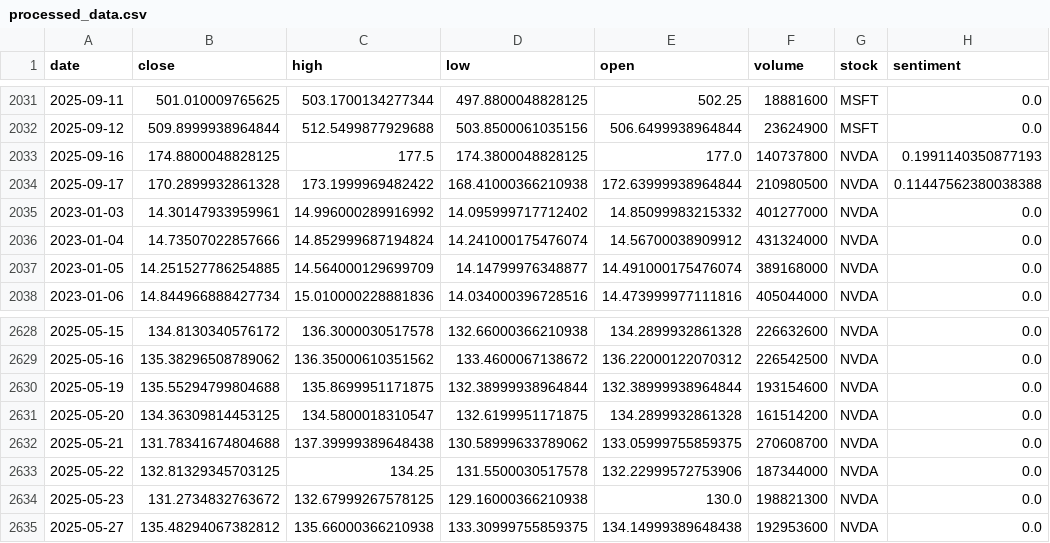
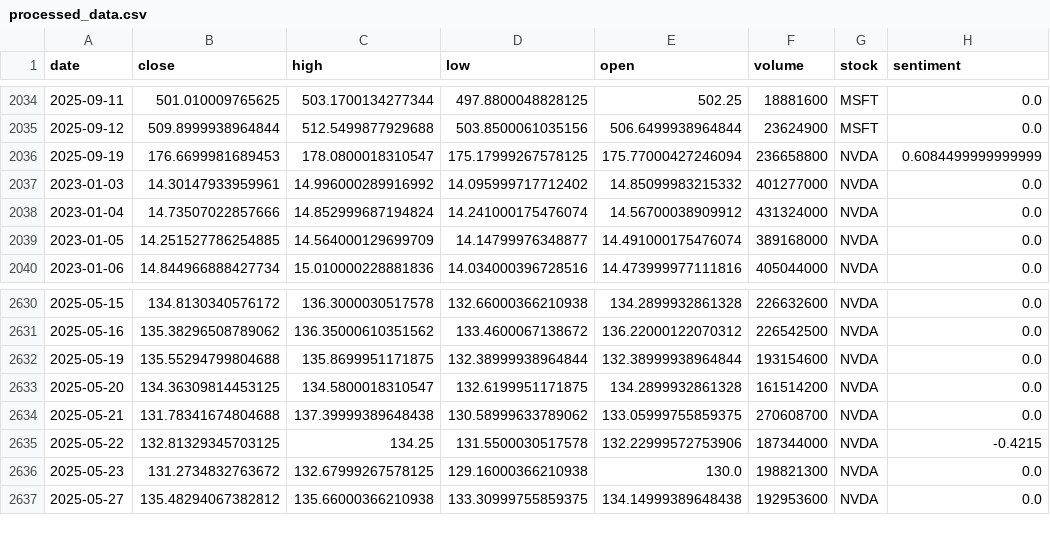
Before and after one commit to callmeflamee/Stock_Predictor_Pro, a CSV file: data/processed/processed_data.csv, drawn as a sheet; only a part is shown, gaps mark what is left out; the diff covers the shown part only.

Commit message:
Combined News Headlines with Tweets to form better Sentiment Analysis

```diff
--- a/data/processed/processed_data.csv
+++ b/data/processed/processed_data.csv
@@ -2032,4 +2035,3 @@ date,close,high,low,open,volume,stock,sentiment
 2025-09-12,509.8999938964844,512.5499877929688,503.8500061035156,506.6499938964844,23624900,MSFT,0.0
-2025-09-16,174.8800048828125,177.5,174.3800048828125,177.0,140737800,NVDA,0.1991140350877193
-2025-09-17,170.2899932861328,173.1999969482422,168.41000366210938,172.63999938964844,210980500,NVDA,0.11447562380038388
+2025-09-19,176.6699981689453,178.0800018310547,175.17999267578125,175.77000427246094,236658800,NVDA,0.6084499999999999
 2023-01-03,14.30147933959961,14.996000289916992,14.095999717712402,14.85099983215332,401277000,NVDA,0.0
@@ -2632,3 +2634,3 @@ date,close,high,low,open,volume,stock,sentiment
 2025-05-21,131.78341674804688,137.39999389648438,130.58999633789062,133.05999755859375,270608700,NVDA,0.0
-2025-05-22,132.81329345703125,134.25,131.5500030517578,132.22999572753906,187344000,NVDA,0.0
+2025-05-22,132.81329345703125,134.25,131.5500030517578,132.22999572753906,187344000,NVDA,-0.4215
 2025-05-23,131.2734832763672,132.67999267578125,129.16000366210938,130.0,198821300,NVDA,0.0
```
Also changed, not shown: 7 added rows, 1 removed row, 1 moved row and 5 edited cells elsewhere in this file, data/raw/stock_data.csv, 18 other files.
